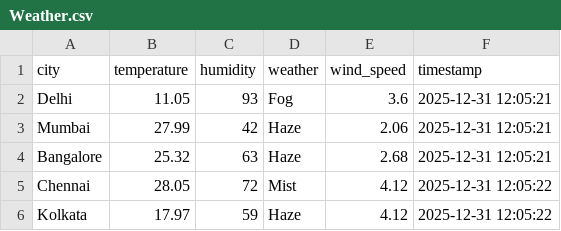
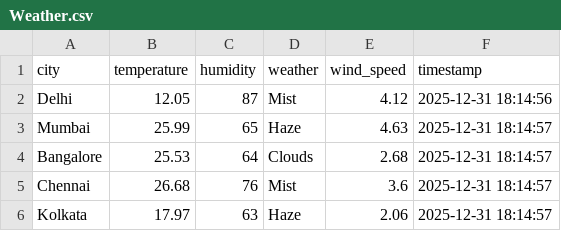
Before and after one commit to Himyadgit/weather-data-pipeline, a CSV file: data/Weather.csv, drawn as a sheet.

```diff
--- a/data/Weather.csv
+++ b/data/Weather.csv
@@ -1,6 +1,6 @@
 city,temperature,humidity,weather,wind_speed,timestamp
-Delhi,11.05,93,Fog,3.6,2025-12-31 12:05:21
-Mumbai,27.99,42,Haze,2.06,2025-12-31 12:05:21
-Bangalore,25.32,63,Haze,2.68,2025-12-31 12:05:21
-Chennai,28.05,72,Mist,4.12,2025-12-31 12:05:22
-Kolkata,17.97,59,Haze,4.12,2025-12-31 12:05:22
+Delhi,12.05,87,Mist,4.12,2025-12-31 18:14:56
+Mumbai,25.99,65,Haze,4.63,2025-12-31 18:14:57
+Bangalore,25.53,64,Clouds,2.68,2025-12-31 18:14:57
+Chennai,26.68,76,Mist,3.6,2025-12-31 18:14:57
+Kolkata,17.97,63,Haze,2.06,2025-12-31 18:14:57
```
